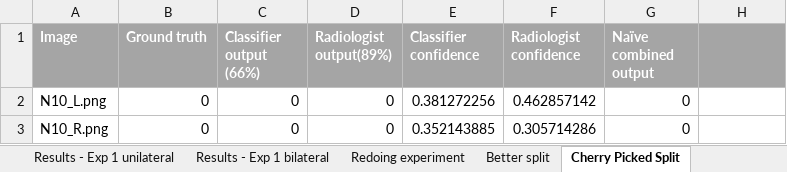
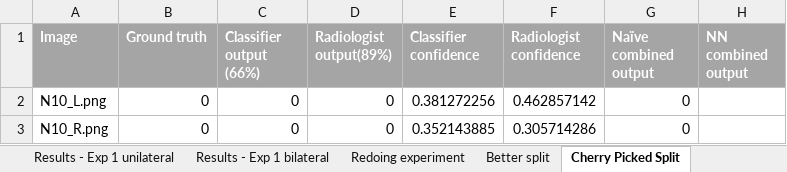
Before and after one commit to skywolf829/DeepMammo, an Excel workbook: Solution3/Results/Results.xlsx, sheet Cherry Picked Split, drawn as a sheet; only a part is shown; values as stored, in another font and other column widths than the file's, no borders; the diff names each change by its address in the sheet, - before the commit and + after, or states it on an @@ line.

Commit message:
Adds new script to create a NN with 1 hidden layer for nonlinear combinations of radiologist and the previous model output and confidence. Adds new ROC curve figures.

```diff
--- a/Solution3/Results/Results.xlsx (sheet Cherry Picked Split)
+++ b/Solution3/Results/Results.xlsx (sheet Cherry Picked Split)
-H1: (empty)
+H1: NN combined output
```
Also changed, not shown: 5 other files.
